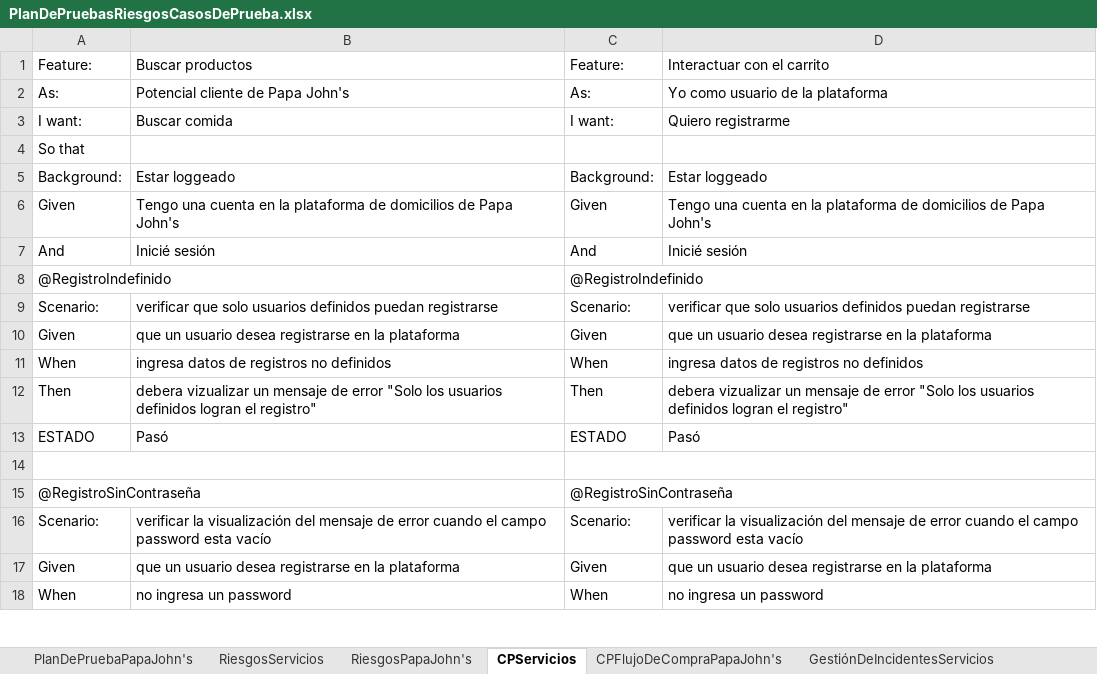
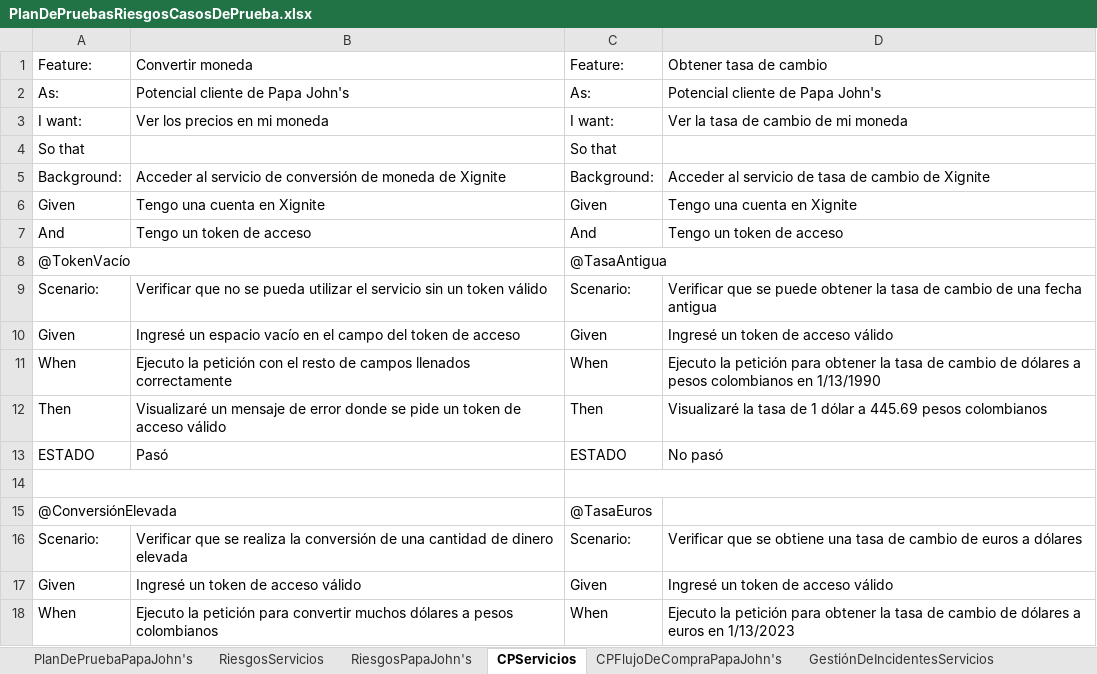
Before and after one commit to training-practice-sofkau/C1-2023-QA-Calidad-RF, an Excel workbook: PlanDePruebasRiesgosCasosDePrueba.xlsx, sheet CPServicios, drawn as a sheet; only a part is shown; values as stored, in another font and other column widths than the file's, no cell formats; removed rows and columns are numbered as before the commit, all else as after; the diff covers the shown part only; the diff names each change by its address in the sheet, - before the commit and + after, or states it on an @@ line.

```diff
--- a/PlanDePruebasRiesgosCasosDePrueba.xlsx (sheet CPServicios)
+++ b/PlanDePruebasRiesgosCasosDePrueba.xlsx (sheet CPServicios)
-B1: Buscar productos
+B1: Convertir moneda
-D1: Interactuar con el carrito
+D1: Obtener tasa de cambio
-D2: Yo como usuario de la plataforma
+D2: Potencial cliente de Papa John's
-B3: Buscar comida
+B3: Ver los precios en mi moneda
-D3: Quiero registrarme
+D3: Ver la tasa de cambio de mi moneda
-C4: (empty)
+C4: So that
-B5: Estar loggeado
+B5: Acceder al servicio de conversión de moneda de Xignite
-D5: Estar loggeado
+D5: Acceder al servicio de tasa de cambio de Xignite
-B6: Tengo una cuenta en la plataforma de domicilios de Papa John's
+B6: Tengo una cuenta en Xignite
-D6: Tengo una cuenta en la plataforma de domicilios de Papa John's
+D6: Tengo una cuenta en Xignite
-B7: Inicié sesión
+B7: Tengo un token de acceso
-D7: Inicié sesión
+D7: Tengo un token de acceso
-row 8: @RegistroIndefinido |  | @RegistroIndefinido
+row 8: @TokenVacío |  | @TasaAntigua
-B9: verificar que solo usuarios definidos puedan registrarse
+B9: Verificar que no se pueda utilizar el servicio sin un token válido
-D9: verificar que solo usuarios definidos puedan registrarse
+D9: Verificar que se puede obtener la tasa de cambio de una fecha antigua
-B10: que un usuario desea registrarse en la plataforma
+B10: Ingresé un espacio vacío en el campo del token de acceso
-D10: que un usuario desea registrarse en la plataforma
+D10: Ingresé un token de acceso válido
-B11: ingresa datos de registros no definidos
+B11: Ejecuto la petición con el resto de campos llenados correctamente
-D11: ingresa datos de registros no definidos
+D11: Ejecuto la petición para obtener la tasa de cambio de dólares a pesos colombianos en 1/13/1990
-B12: debera vizualizar un mensaje de error "Solo los usuarios definidos logran el registro"
+B12: Visualizaré un mensaje de error donde se pide un token de acceso válido
-D12: debera vizualizar un mensaje de error "Solo los usuarios definidos logran el registro"
+D12: Visualizaré la tasa de 1 dólar a 445.69 pesos colombianos
-D13: Pasó
+D13: No pasó
-row 15: @RegistroSinContraseña |  | @RegistroSinContraseña
+row 15: @ConversiónElevada |  | @TasaEuros
-B16: verificar la visualización del mensaje de error cuando el campo password esta vacío
+B16: Verificar que se realiza la conversión de una cantidad de dinero elevada
-D16: verificar la visualización del mensaje de error cuando el campo password esta vacío
+D16: Verificar que se obtiene una tasa de cambio de euros a dólares
-B17: que un usuario desea registrarse en la plataforma
+B17: Ingresé un token de acceso válido
-D17: que un usuario desea registrarse en la plataforma
+D17: Ingresé un token de acceso válido
-B18: no ingresa un password
+B18: Ejecuto la petición para convertir muchos dólares a pesos colombianos
-D18: no ingresa un password
+D18: Ejecuto la petición para obtener la tasa de cambio de dólares a euros en 1/13/2023
```
Also changed, not shown: 14 added rows, 47 removed rows, 72 edited cells and merged cells elsewhere in this sheet, sheet GestiónDeIncidentesServicios, sheet GestiónDeIncidentesPapaJohn's, sheet CPFlujoDeCompraPapaJohn's, cell formats, 1 other file.
